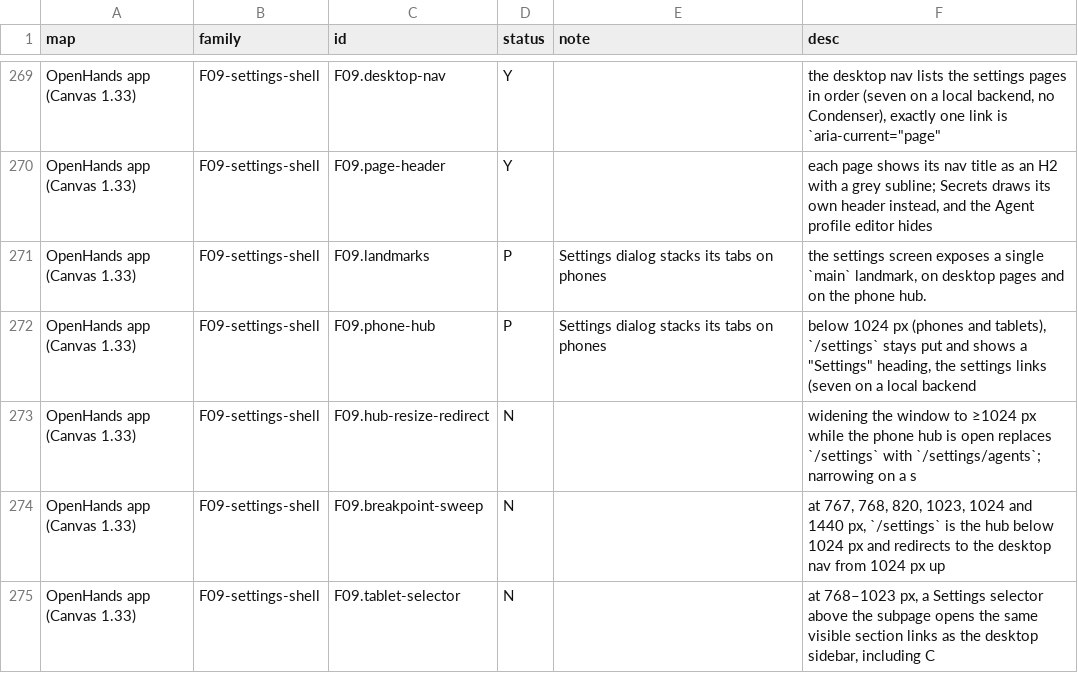
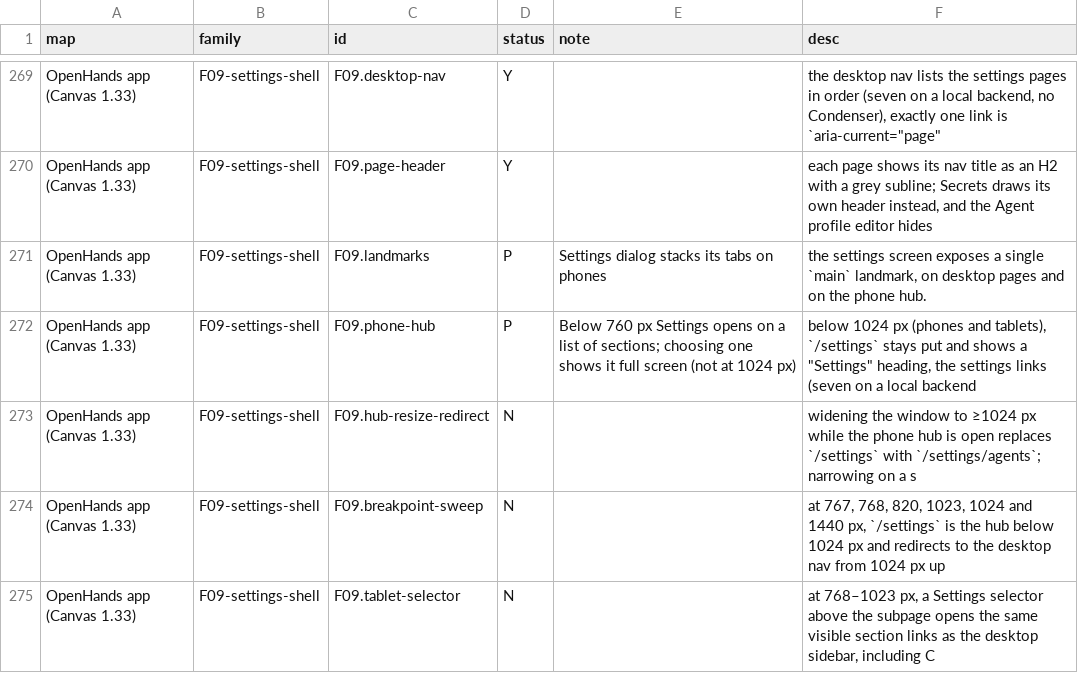
Before and after one commit to vortemain/dikdik, a CSV file: docs/parity-audit.csv, drawn as a sheet; only a part is shown, gaps mark what is left out; the diff covers the shown part only.

```diff
--- a/docs/parity-audit.csv
+++ b/docs/parity-audit.csv
@@ -271,3 +271,3 @@ OpenHands app (Canvas 1.33),F09-settings-shell,F09.page-header,Y,,"each page sho
 OpenHands app (Canvas 1.33),F09-settings-shell,F09.landmarks,P,Settings dialog stacks its tabs on phones,"the settings screen exposes a single `main` landmark, on desktop pages and on the phone hub."
-OpenHands app (Canvas 1.33),F09-settings-shell,F09.phone-hub,P,Settings dialog stacks its tabs on phones,"below 1024 px (phones and tablets), `/settings` stays put and shows a ""Settings"" heading, the settings links (seven on a local backend"
+OpenHands app (Canvas 1.33),F09-settings-shell,F09.phone-hub,P,Below 760 px Settings opens on a list of sections; choosing one shows it full screen (not at 1024 px),"below 1024 px (phones and tablets), `/settings` stays put and shows a ""Settings"" heading, the settings links (seven on a local backend"
 OpenHands app (Canvas 1.33),F09-settings-shell,F09.hub-resize-redirect,N,,widening the window to ≥1024 px while the phone hub is open replaces `/settings` with `/settings/agents`; narrowing on a s
```
Also changed, not shown: 60 edited cells elsewhere in this file, 29 other files.
